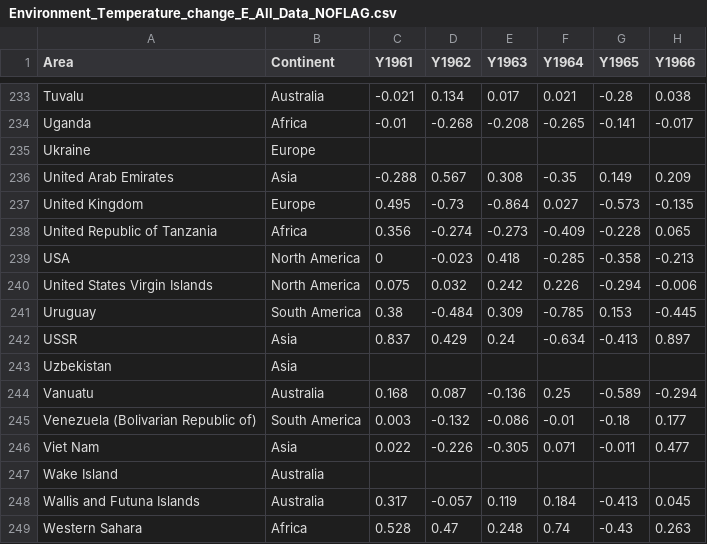
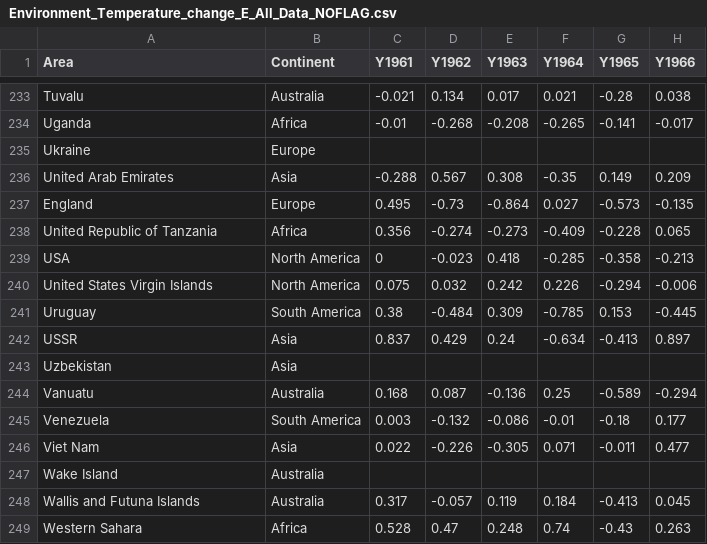
Before and after one commit to neallithic64/DATA101-power-plants, a CSV file: Environment_Temperature_change_E_All_Data_NOFLAG.csv, drawn as a sheet; only a part is shown, gaps mark what is left out; the diff covers the shown part only; the diff names each change by its address in the sheet, - before the commit and + after, or states it on an @@ line.

Commit message:
changed some country names
Iran, SK, NK, UK, Syria, Bolivia, Venezuela

```diff
--- a/Environment_Temperature_change_E_All_Data_NOFLAG.csv
+++ b/Environment_Temperature_change_E_All_Data_NOFLAG.csv
-A237 (Area): United Kingdom
+A237 (Area): England
-A245 (Area): Venezuela (Bolivarian Republic of)
+A245 (Area): Venezuela
```
Also changed, not shown: 5 edited cells elsewhere in this file.
